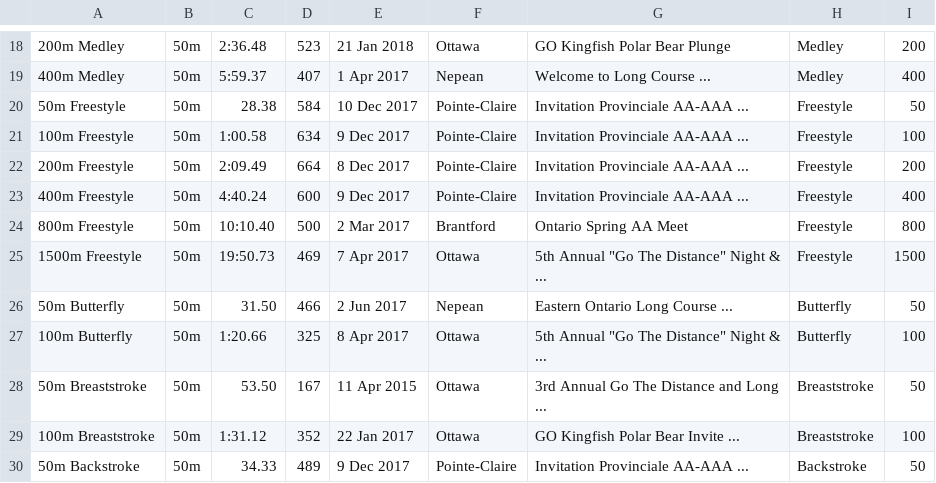
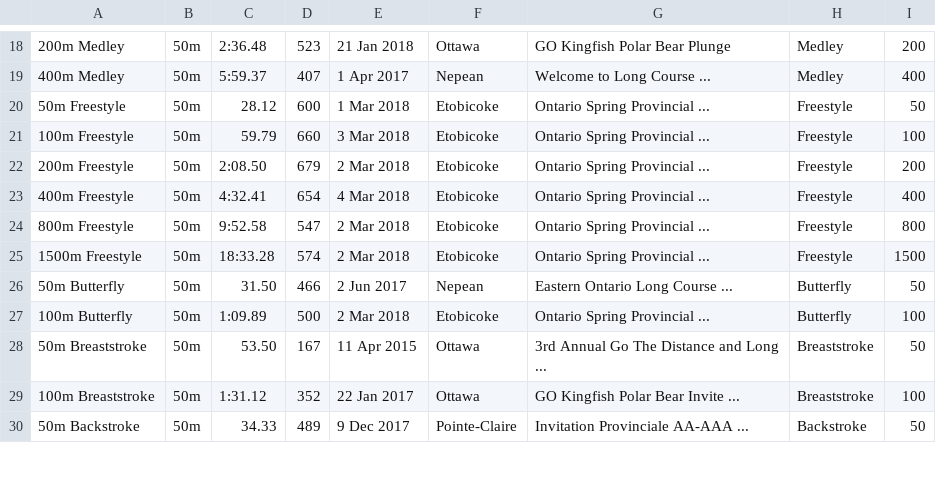
Before and after one commit to Subject2Risk/swim-report, a CSV file: swim-data/5085452.csv, drawn as a sheet; only a part is shown, gaps mark what is left out; the diff covers the shown part only.

Commit message:
New times from Provincial Championships.

```diff
--- a/swim-data/5085452.csv
+++ b/swim-data/5085452.csv
@@ -19,10 +19,10 @@
 400m Medley,50m,5:59.37,407,1 Apr 2017,Nepean,Welcome to Long Course ...,Medley,400
-50m Freestyle,50m,28.38,584,10 Dec 2017,Pointe-Claire,Invitation Provinciale AA-AAA ...,Freestyle,50
-100m Freestyle,50m,1:00.58,634,9 Dec 2017,Pointe-Claire,Invitation Provinciale AA-AAA ...,Freestyle,100
-200m Freestyle,50m,2:09.49,664,8 Dec 2017,Pointe-Claire,Invitation Provinciale AA-AAA ...,Freestyle,200
-400m Freestyle,50m,4:40.24,600,9 Dec 2017,Pointe-Claire,Invitation Provinciale AA-AAA ...,Freestyle,400
-800m Freestyle,50m,10:10.40,500,2 Mar 2017,Brantford,Ontario Spring AA Meet,Freestyle,800
-1500m Freestyle,50m,19:50.73,469,7 Apr 2017,Ottawa,5th Annual "Go The Distance" Night & ...,Freestyle,1500
+50m Freestyle,50m,28.12,600,1 Mar 2018,Etobicoke,Ontario Spring Provincial ...,Freestyle,50
+100m Freestyle,50m,59.79,660,3 Mar 2018,Etobicoke,Ontario Spring Provincial ...,Freestyle,100
+200m Freestyle,50m,2:08.50,679,2 Mar 2018,Etobicoke,Ontario Spring Provincial ...,Freestyle,200
+400m Freestyle,50m,4:32.41,654,4 Mar 2018,Etobicoke,Ontario Spring Provincial ...,Freestyle,400
+800m Freestyle,50m,9:52.58,547,2 Mar 2018,Etobicoke,Ontario Spring Provincial ...,Freestyle,800
+1500m Freestyle,50m,18:33.28,574,2 Mar 2018,Etobicoke,Ontario Spring Provincial ...,Freestyle,1500
 50m Butterfly,50m,31.50,466,2 Jun 2017,Nepean,Eastern Ontario Long Course ...,Butterfly,50
-100m Butterfly,50m,1:20.66,325,8 Apr 2017,Ottawa,5th Annual "Go The Distance" Night & ...,Butterfly,100
+100m Butterfly,50m,1:09.89,500,2 Mar 2018,Etobicoke,Ontario Spring Provincial ...,Butterfly,100
 50m Breaststroke,50m,53.50,167,11 Apr 2015,Ottawa,3rd Annual Go The Distance and Long ...,Breaststroke,50
```
Also changed, not shown: 5 edited cells elsewhere in this file, swim-data/4721656.csv, swim-data/4783789.csv, 1 other file.
